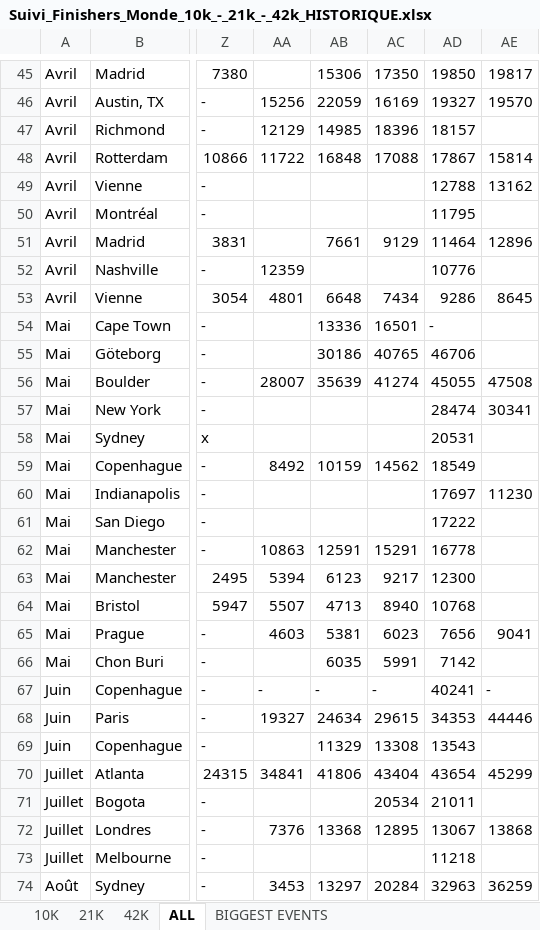
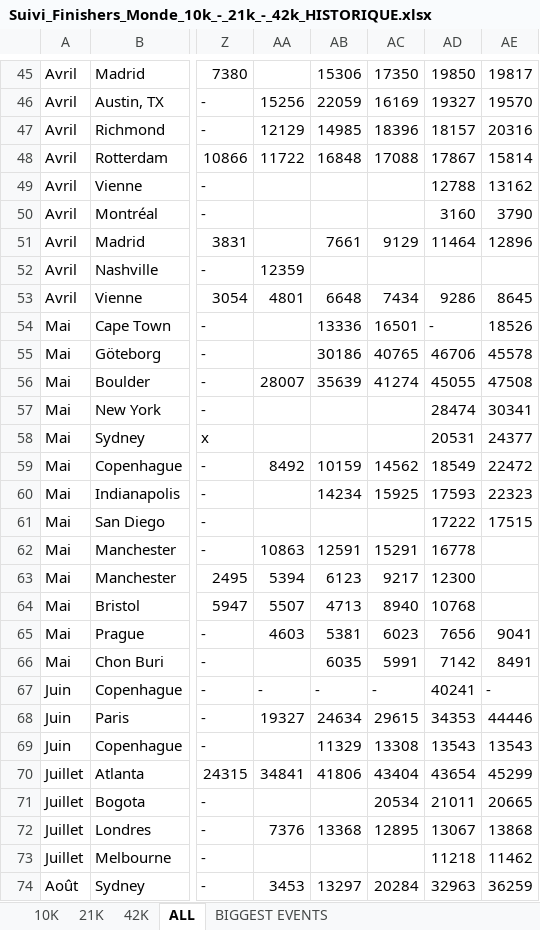
Before and after one commit to mathbrn/datapace-dashboard, an Excel workbook: Suivi_Finishers_Monde_10k_-_21k_-_42k_HISTORIQUE.xlsx, sheet ALL, drawn as a sheet; only a part is shown, gaps mark what is left out; values as stored, in another font and other column widths than the file's, no borders; the diff covers the shown part only; the diff names each change by its address in the sheet, - before the commit and + after, or states it on an @@ line.

```diff
--- a/Suivi_Finishers_Monde_10k_-_21k_-_42k_HISTORIQUE.xlsx (sheet ALL)
+++ b/Suivi_Finishers_Monde_10k_-_21k_-_42k_HISTORIQUE.xlsx (sheet ALL)
-AE47: (empty)
+AE47: 20316
-AD50: 11795
+AD50: 3160
-AE50: (empty)
+AE50: 3790
-AD52: 10776
+AD52: (empty)
-AE54: (empty)
+AE54: 18526
-AE55: (empty)
+AE55: 45578
-AE58: (empty)
+AE58: 24377
-AE59: (empty)
+AE59: 22472
-AB60: (empty)
+AB60: 14234
-AC60: (empty)
+AC60: 15925
-AD60: 17697
+AD60: 17593
-AE60: 11230
+AE60: 22323
-AE61: (empty)
+AE61: 17515
-AE66: (empty)
+AE66: 8491
-AE69: (empty)
+AE69: 13543
-AE71: (empty)
+AE71: 20665
-AE73: (empty)
+AE73: 11462
```
Also changed, not shown: 4 edited cells elsewhere in this sheet, sheet 21K, sheet 10K, sheet 42K, 3 other files.
